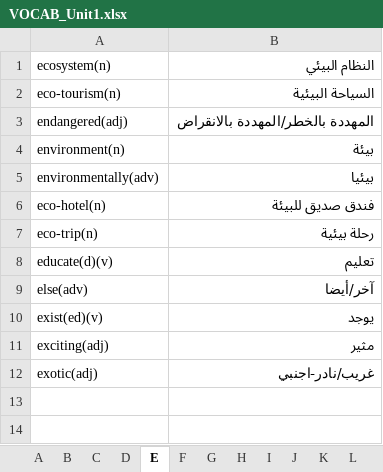
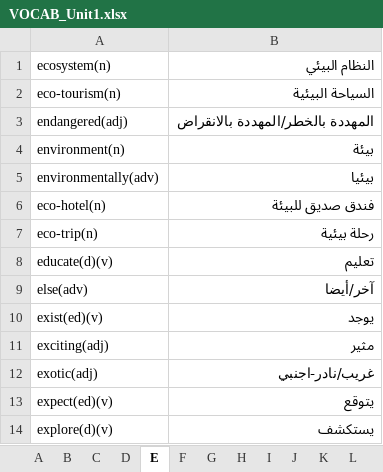
Before and after one commit to ctim2024/tutorials, an Excel workbook: english/VOCAB_Unit1.xlsx, sheet E, drawn as a sheet; values as stored, in another font and other column widths than the file's, no borders; the diff names each change by its address in the sheet, - before the commit and + after, or states it on an @@ line.

```diff
--- a/english/VOCAB_Unit1.xlsx (sheet E)
+++ b/english/VOCAB_Unit1.xlsx (sheet E)
+row 13: expect(ed)(v) | يتوقع
+row 14: explore(d)(v) | يستكشف
```
Also changed, not shown: sheet G, sheet A, sheet C, sheet S, sheet U, sheet T, 8 more sheets.
